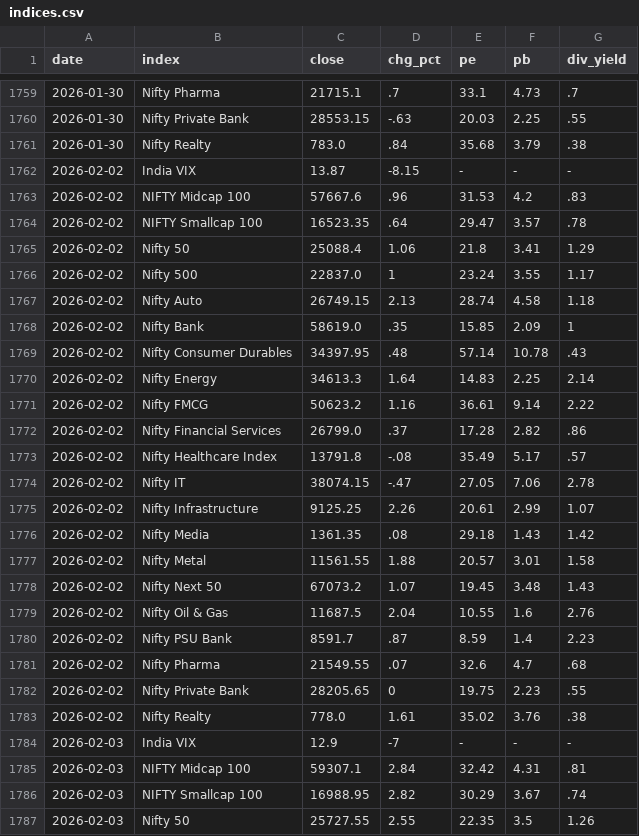
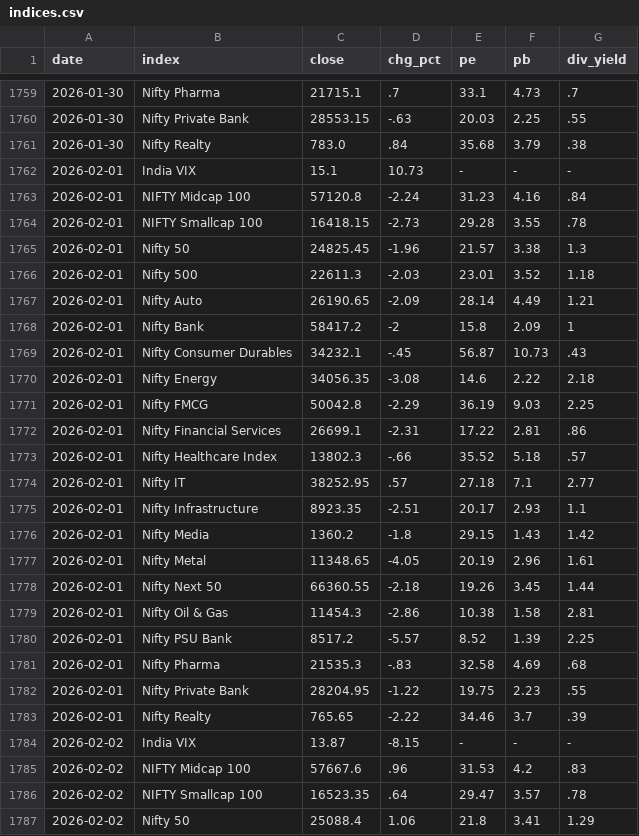
Before and after one commit to exepex/omenix-dashboard, a CSV file: design/mockups/34-markets/source/indices.csv, drawn as a sheet; only a part is shown, gaps mark what is left out; the shorter side is filled out with more unchanged rows.

```diff
--- a/design/mockups/34-markets/source/indices.csv
+++ b/design/mockups/34-markets/source/indices.csv
@@ -1761,2 +1761,24 @@ date,index,close,chg_pct,pe,pb,div_yield
 2026-01-30,Nifty Realty,783.0,.84,35.68,3.79,.38
+2026-02-01,India VIX,15.1,10.73,-,-,-
+2026-02-01,NIFTY Midcap 100,57120.8,-2.24,31.23,4.16,.84
+2026-02-01,NIFTY Smallcap 100,16418.15,-2.73,29.28,3.55,.78
+2026-02-01,Nifty 50,24825.45,-1.96,21.57,3.38,1.3
+2026-02-01,Nifty 500,22611.3,-2.03,23.01,3.52,1.18
+2026-02-01,Nifty Auto,26190.65,-2.09,28.14,4.49,1.21
+2026-02-01,Nifty Bank,58417.2,-2,15.8,2.09,1
+2026-02-01,Nifty Consumer Durables,34232.1,-.45,56.87,10.73,.43
+2026-02-01,Nifty Energy,34056.35,-3.08,14.6,2.22,2.18
+2026-02-01,Nifty FMCG,50042.8,-2.29,36.19,9.03,2.25
+2026-02-01,Nifty Financial Services,26699.1,-2.31,17.22,2.81,.86
+2026-02-01,Nifty Healthcare Index,13802.3,-.66,35.52,5.18,.57
+2026-02-01,Nifty IT,38252.95,.57,27.18,7.1,2.77
+2026-02-01,Nifty Infrastructure,8923.35,-2.51,20.17,2.93,1.1
+2026-02-01,Nifty Media,1360.2,-1.8,29.15,1.43,1.42
+2026-02-01,Nifty Metal,11348.65,-4.05,20.19,2.96,1.61
+2026-02-01,Nifty Next 50,66360.55,-2.18,19.26,3.45,1.44
+2026-02-01,Nifty Oil & Gas,11454.3,-2.86,10.38,1.58,2.81
+2026-02-01,Nifty PSU Bank,8517.2,-5.57,8.52,1.39,2.25
+2026-02-01,Nifty Pharma,21535.3,-.83,32.58,4.69,.68
+2026-02-01,Nifty Private Bank,28204.95,-1.22,19.75,2.23,.55
+2026-02-01,Nifty Realty,765.65,-2.22,34.46,3.7,.39
 2026-02-02,India VIX,13.87,-8.15,-,-,-
```
Also changed, not shown: design/mockups/33-screener/source/equity.csv, 27 other files.
